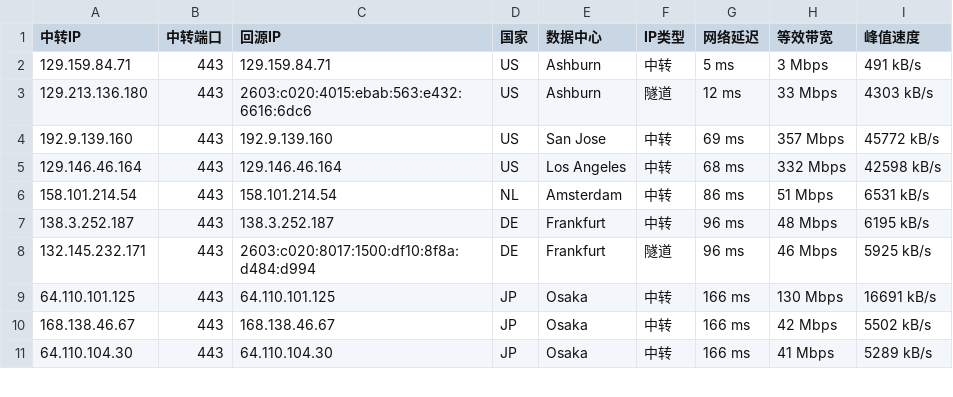
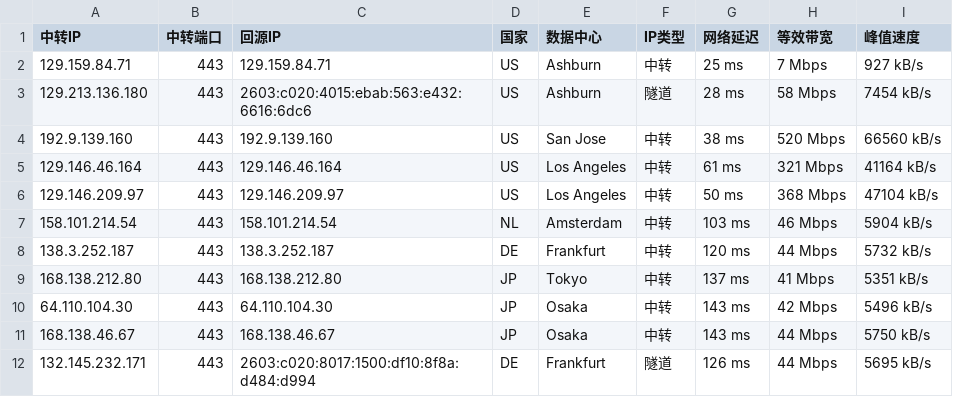
Before and after one commit to lsh1215225/CF-PROXYIP, a CSV file: latest.csv, drawn as a sheet; only a part is shown; the diff covers the shown part only.

```diff
--- a/latest.csv
+++ b/latest.csv
@@ -1,11 +1,12 @@
 中转IP,中转端口,回源IP,国家,数据中心,IP类型,网络延迟,等效带宽,峰值速度
-129.159.84.71,443,129.159.84.71,US,Ashburn,中转,5 ms,3 Mbps,491 kB/s
-129.213.136.180,443,2603:c020:4015:ebab:563:e432:6616:6dc6,US,Ashburn,隧道,12 ms,33 Mbps,4303 kB/s
-192.9.139.160,443,192.9.139.160,US,San Jose,中转,69 ms,357 Mbps,45772 kB/s
-129.146.46.164,443,129.146.46.164,US,Los Angeles,中转,68 ms,332 Mbps,42598 kB/s
-158.101.214.54,443,158.101.214.54,NL,Amsterdam,中转,86 ms,51 Mbps,6531 kB/s
-138.3.252.187,443,138.3.252.187,DE,Frankfurt,中转,96 ms,48 Mbps,6195 kB/s
-132.145.232.171,443,2603:c020:8017:1500:df10:8f8a:d484:d994,DE,Frankfurt,隧道,96 ms,46 Mbps,5925 kB/s
-64.110.101.125,443,64.110.101.125,JP,Osaka,中转,166 ms,130 Mbps,16691 kB/s
-168.138.46.67,443,168.138.46.67,JP,Osaka,中转,166 ms,42 Mbps,5502 kB/s
-64.110.104.30,443,64.110.104.30,JP,Osaka,中转,166 ms,41 Mbps,5289 kB/s
+129.159.84.71,443,129.159.84.71,US,Ashburn,中转,25 ms,7 Mbps,927 kB/s
+129.213.136.180,443,2603:c020:4015:ebab:563:e432:6616:6dc6,US,Ashburn,隧道,28 ms,58 Mbps,7454 kB/s
+192.9.139.160,443,192.9.139.160,US,San Jose,中转,38 ms,520 Mbps,66560 kB/s
+129.146.46.164,443,129.146.46.164,US,Los Angeles,中转,61 ms,321 Mbps,41164 kB/s
+129.146.209.97,443,129.146.209.97,US,Los Angeles,中转,50 ms,368 Mbps,47104 kB/s
+158.101.214.54,443,158.101.214.54,NL,Amsterdam,中转,103 ms,46 Mbps,5904 kB/s
+138.3.252.187,443,138.3.252.187,DE,Frankfurt,中转,120 ms,44 Mbps,5732 kB/s
+168.138.212.80,443,168.138.212.80,JP,Tokyo,中转,137 ms,41 Mbps,5351 kB/s
+64.110.104.30,443,64.110.104.30,JP,Osaka,中转,143 ms,42 Mbps,5496 kB/s
+168.138.46.67,443,168.138.46.67,JP,Osaka,中转,143 ms,44 Mbps,5750 kB/s
+132.145.232.171,443,2603:c020:8017:1500:df10:8f8a:d484:d994,DE,Frankfurt,隧道,126 ms,44 Mbps,5695 kB/s
```
Also changed, not shown: 2 added rows, 2 removed rows and 12 edited cells elsewhere in this file, latest_sorted.csv, 1 other file.
